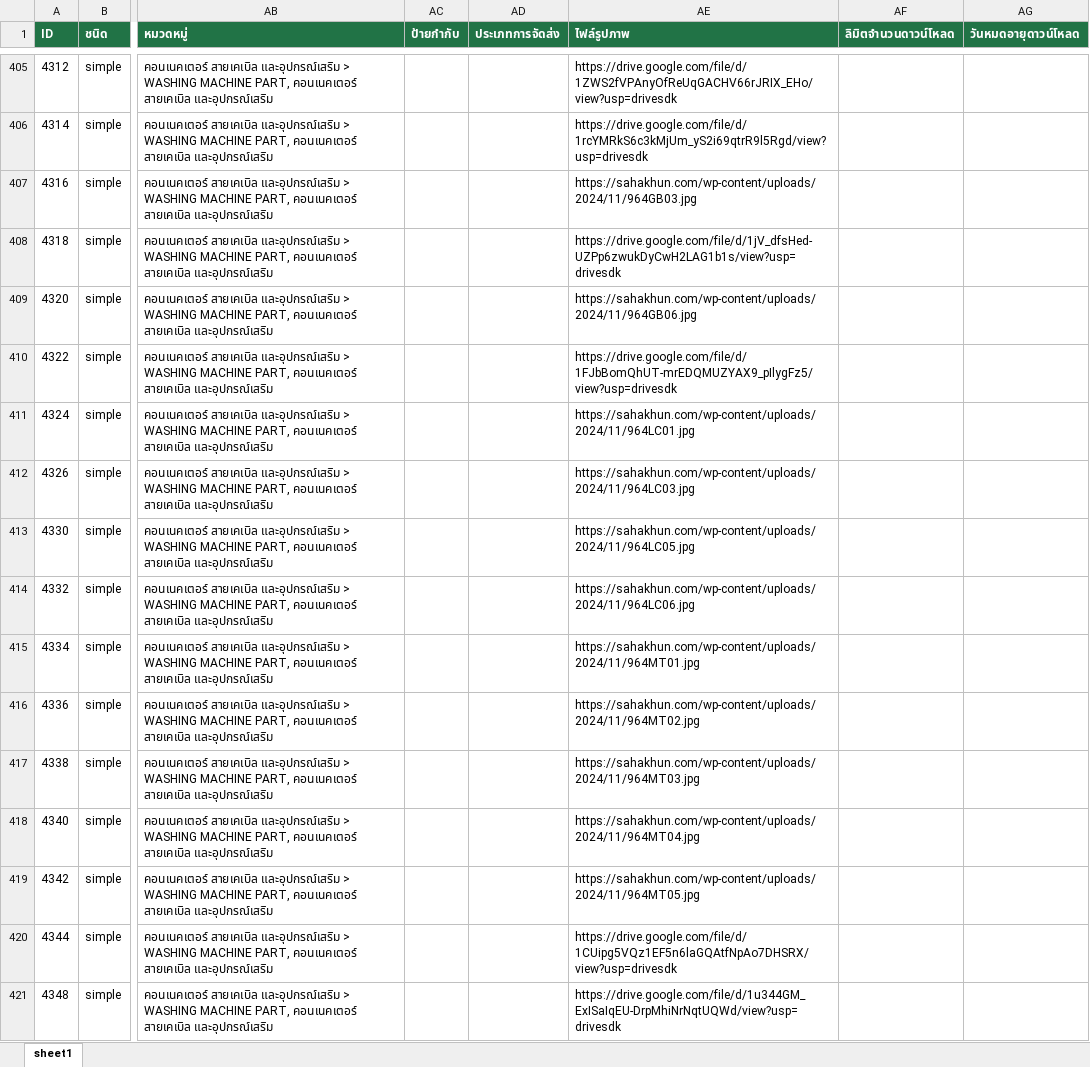
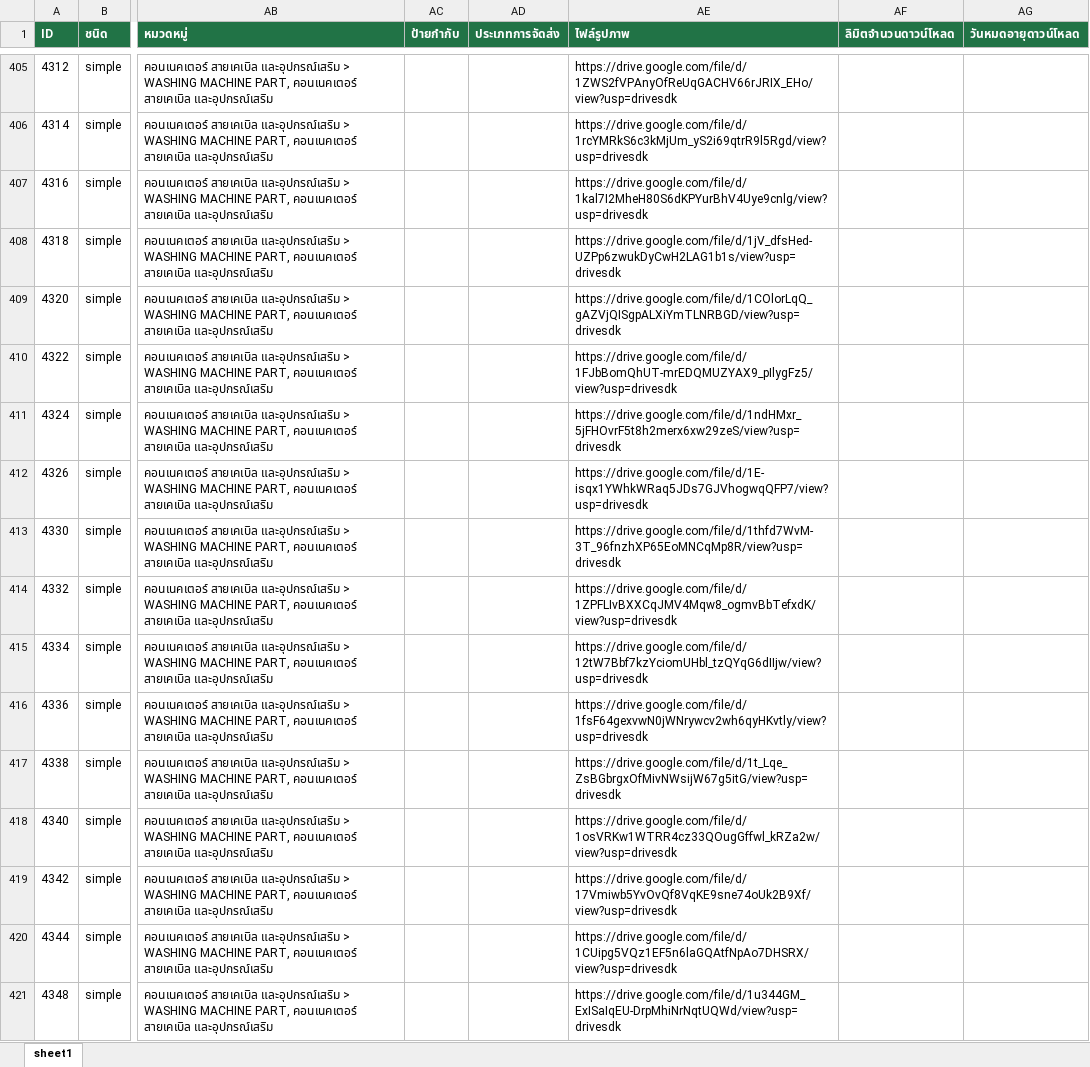
Before and after one commit to F4y03/sml-sales-dashboard, an Excel workbook: product-image-drive-output/products-with-individual-drive-links.xlsx, sheet sheet1, drawn as a sheet; only a part is shown, gaps mark what is left out; values as stored, in another font and other column widths than the file's, no borders; the diff covers the shown part only; the diff names each change by its address in the sheet, - before the commit and + after, or states it on an @@ line.

```diff
--- a/product-image-drive-output/products-with-individual-drive-links.xlsx (sheet sheet1)
+++ b/product-image-drive-output/products-with-individual-drive-links.xlsx (sheet sheet1)
-AE407 (ไฟล์รูปภาพ): https://sahakhun.com/wp-content/uploads/2024/11/964GB03.jpg
+AE407 (ไฟล์รูปภาพ): https://drive.google.com/file/d/1kal7I2MheH80S6dKPYurBhV4Uye9cnlg/view?usp=drivesdk
-AE409 (ไฟล์รูปภาพ): https://sahakhun.com/wp-content/uploads/2024/11/964GB06.jpg
+AE409 (ไฟล์รูปภาพ): https://drive.google.com/file/d/1COlorLqQ_gAZVjQISgpALXiYmTLNRBGD/view?usp=drivesdk
-AE411 (ไฟล์รูปภาพ): https://sahakhun.com/wp-content/uploads/2024/11/964LC01.jpg
+AE411 (ไฟล์รูปภาพ): https://drive.google.com/file/d/1ndHMxr_5jFHOvrF5t8h2merx6xw29zeS/view?usp=drivesdk
-AE412 (ไฟล์รูปภาพ): https://sahakhun.com/wp-content/uploads/2024/11/964LC03.jpg
+AE412 (ไฟล์รูปภาพ): https://drive.google.com/file/d/1E-isqx1YWhkWRaq5JDs7GJVhogwqQFP7/view?usp=drivesdk
-AE413 (ไฟล์รูปภาพ): https://sahakhun.com/wp-content/uploads/2024/11/964LC05.jpg
+AE413 (ไฟล์รูปภาพ): https://drive.google.com/file/d/1thfd7WvM-3T_96fnzhXP65EoMNCqMp8R/view?usp=drivesdk
-AE414 (ไฟล์รูปภาพ): https://sahakhun.com/wp-content/uploads/2024/11/964LC06.jpg
+AE414 (ไฟล์รูปภาพ): https://drive.google.com/file/d/1ZPFLIvBXXCqJMV4Mqw8_ogmvBbTefxdK/view?usp=drivesdk
-AE415 (ไฟล์รูปภาพ): https://sahakhun.com/wp-content/uploads/2024/11/964MT01.jpg
+AE415 (ไฟล์รูปภาพ): https://drive.google.com/file/d/12tW7Bbf7kzYciomUHbl_tzQYqG6dIIjw/view?usp=drivesdk
-AE416 (ไฟล์รูปภาพ): https://sahakhun.com/wp-content/uploads/2024/11/964MT02.jpg
+AE416 (ไฟล์รูปภาพ): https://drive.google.com/file/d/1fsF64gexvwN0jWNrywcv2wh6qyHKvtly/view?usp=drivesdk
-AE417 (ไฟล์รูปภาพ): https://sahakhun.com/wp-content/uploads/2024/11/964MT03.jpg
+AE417 (ไฟล์รูปภาพ): https://drive.google.com/file/d/1t_Lqe_ZsBGbrgxOfMivNWsijW67g5itG/view?usp=drivesdk
-AE418 (ไฟล์รูปภาพ): https://sahakhun.com/wp-content/uploads/2024/11/964MT04.jpg
+AE418 (ไฟล์รูปภาพ): https://drive.google.com/file/d/1osVRKw1WTRR4cz33QOugGffwl_kRZa2w/view?usp=drivesdk
-AE419 (ไฟล์รูปภาพ): https://sahakhun.com/wp-content/uploads/2024/11/964MT05.jpg
+AE419 (ไฟล์รูปภาพ): https://drive.google.com/file/d/17Vmiwb5YvOvQf8VqKE9sne74oUk2B9Xf/view?usp=drivesdk
```
Also changed, not shown: 302 edited cells elsewhere in this sheet, 27 other files.
